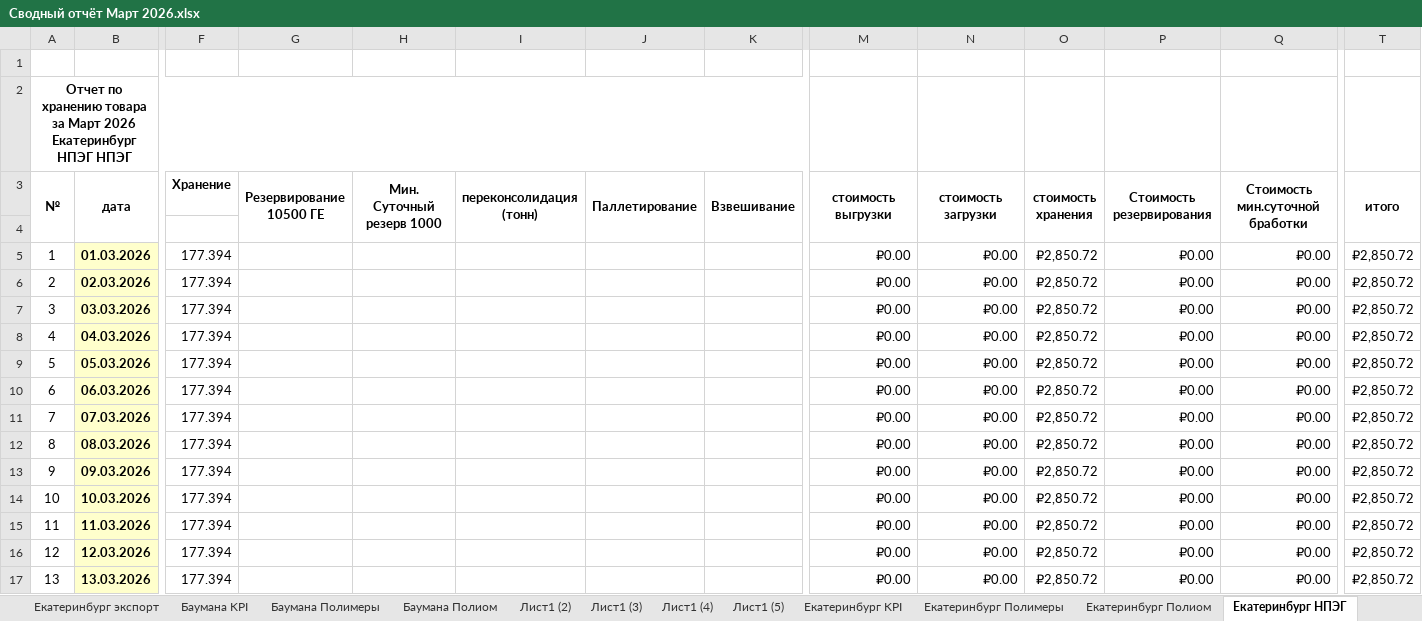
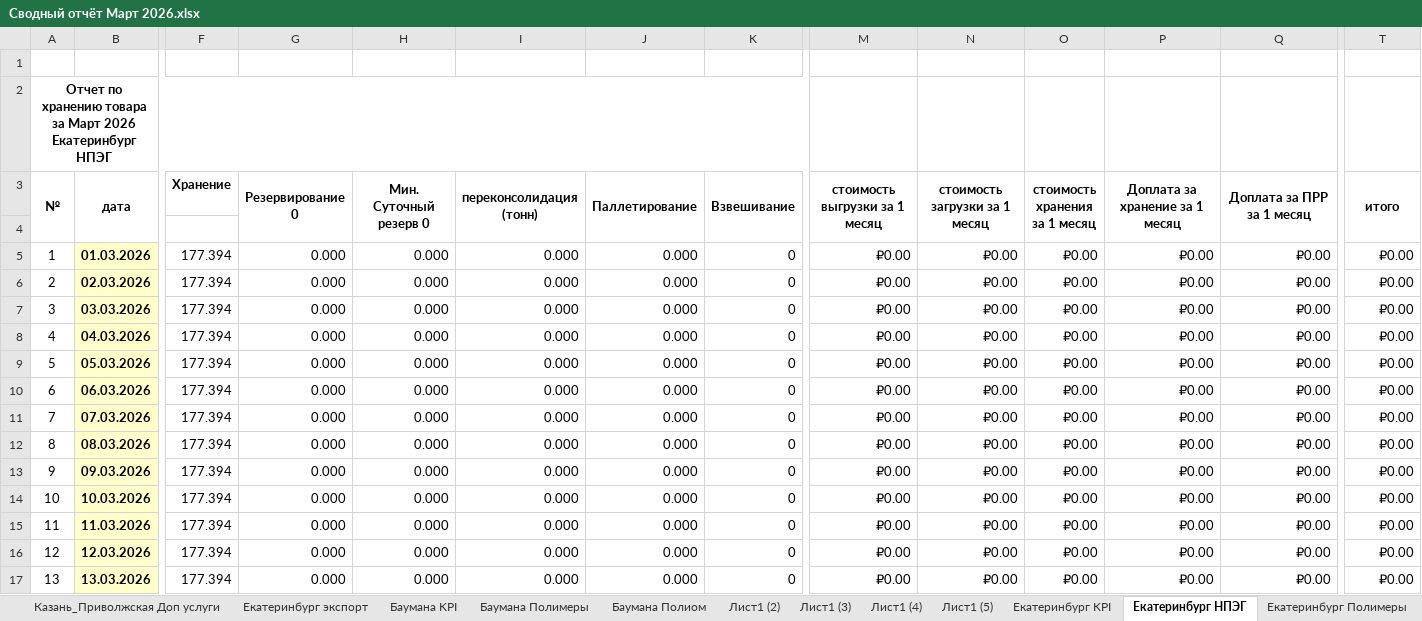
Before and after one commit to AntiChat1990/dtm_dashboard, an Excel workbook: dtm_dashboard/excel_data/Сводный отчёт Март 2026.xlsx, sheet Екатеринбург НПЭГ, drawn as a sheet; only a part is shown, gaps mark what is left out; values as stored, in another font and other column widths than the file's, no borders; ↵ is a line break in a cell; the diff covers the shown part only; the diff names each change by its address in the sheet, - before the commit and + after, or states it on an @@ line.

```diff
--- a/dtm_dashboard/excel_data/Сводный отчёт Март 2026.xlsx (sheet Екатеринбург НПЭГ)
+++ b/dtm_dashboard/excel_data/Сводный отчёт Март 2026.xlsx (sheet Екатеринбург НПЭГ)
@@ sheet tab order changed: Казань_Приволжская Доп услуги | Екатеринбург экспорт | Баумана KPI | Баумана Полимеры | Баумана Полиом | Лист1 (2) | Лист1 (3) | Лист1 (4) | Лист1 (5) | Екатеринбург KPI | Екатеринбург НПЭГ | Екатеринбург Полимеры @@
-A2 (№): …Екатеринбург НПЭГ НПЭГ
+A2 (№): …Екатеринбург НПЭГ
-G3: Резервирование 10500 ГЕ
+G3: Резервирование 0
-H3: Мин. Суточный резерв 1000
+H3: Мин. Суточный резерв 0
-M3: стоимость выгрузки
+M3: стоимость выгрузки за 1 месяц
-N3: стоимость загрузки
+N3: стоимость загрузки за 1 месяц
-O3: стоимость хранения
+O3: стоимость хранения ↵ за 1 месяц
-P3: Стоимость резервирования
+P3: Доплата за хранение за 1 месяц
-Q3: Стоимость мин.суточной бработки
+Q3: Доплата за ПРР за 1 месяц
-G5:G17 (Резервирование 0): (empty)
+G5:G17 (Резервирование 0): 0.000
-H5:H17 (Мин. Суточный резерв 0): (empty)
+H5:H17 (Мин. Суточный резерв 0): 0.000
-I5:I17 (переконсолидация (тонн)): (empty)
+I5:I17 (переконсолидация (тонн)): 0.000
-J5:J17 (Паллетирование): (empty)
+J5:J17 (Паллетирование): 0.000
-K5:K17 (Взвешивание): (empty)
+K5:K17 (Взвешивание): 0
-O5:O17 (стоимость хранения за 1 месяц): ₽2,850.72
+O5:O17 (стоимость хранения за 1 месяц): ₽0.00
-T5:T17 (итого): ₽2,850.72
+T5:T17 (итого): ₽0.00
```
Also changed, not shown: 133 edited cells elsewhere in this sheet, sheet Екатеринбург Полимеры, sheet Екатеринбург Полиом, sheet Екатеринбург KPI, sheet ИТОГО, sheet Сводка, sheet Новикова-Прибоя Полимеры, 14 more sheets, other sheet tabs, charts or pictures, dtm_dashboard/excel_data/keeping_prr/Баумана/Апрель 2026.xlsx, dtm_dashboard/excel_data/keeping_prr/Екатеринбург/Апрель 2026.xlsx, 20 other files.
